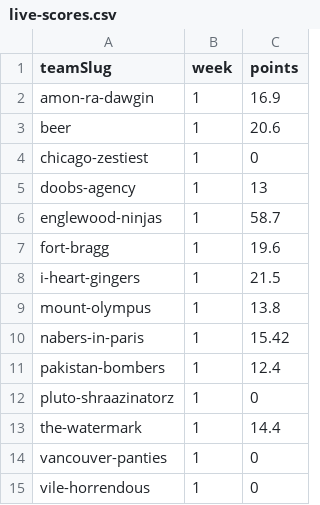
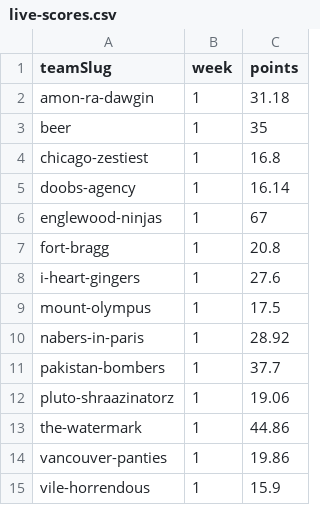
Before and after one commit to Scav-game/MakeFantasyGreatAgain, a CSV file: data/live-scores.csv, drawn as a sheet.

```diff
--- a/data/live-scores.csv
+++ b/data/live-scores.csv
@@ -1,15 +1,15 @@
 teamSlug,week,points
-amon-ra-dawgin,1,16.9
-beer,1,20.6
-chicago-zestiest,1,0
-doobs-agency,1,13
-englewood-ninjas,1,58.7
-fort-bragg,1,19.6
-i-heart-gingers,1,21.5
-mount-olympus,1,13.8
-nabers-in-paris,1,15.42
-pakistan-bombers,1,12.4
-pluto-shraazinatorz,1,0
-the-watermark,1,14.4
-vancouver-panties,1,0
-vile-horrendous,1,0
+amon-ra-dawgin,1,31.18
+beer,1,35
+chicago-zestiest,1,16.8
+doobs-agency,1,16.14
+englewood-ninjas,1,67
+fort-bragg,1,20.8
+i-heart-gingers,1,27.6
+mount-olympus,1,17.5
+nabers-in-paris,1,28.92
+pakistan-bombers,1,37.7
+pluto-shraazinatorz,1,19.06
+the-watermark,1,44.86
+vancouver-panties,1,19.86
+vile-horrendous,1,15.9
```
Also changed, not shown: data/rosters.csv, 1 other file.
